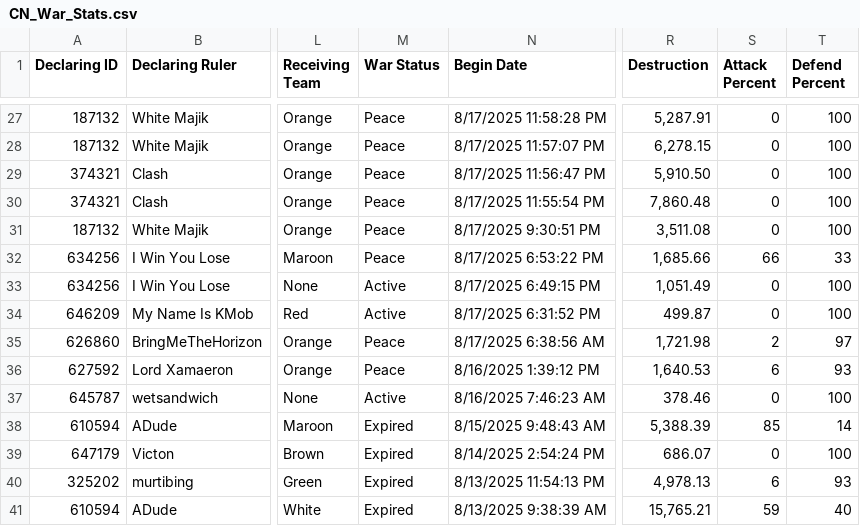
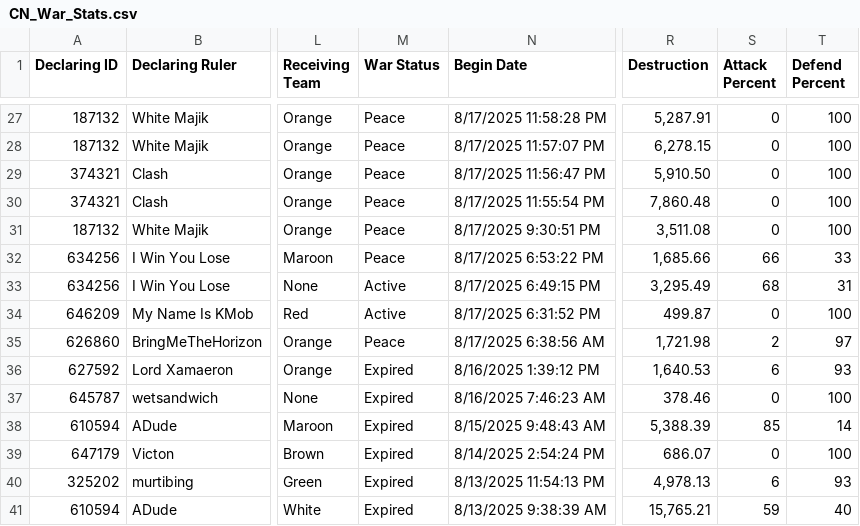
Before and after one commit to oh-ari/oh-ari.github.io, a CSV file: daily/CN_War_Stats.csv, drawn as a sheet; only a part is shown, gaps mark what is left out; the diff covers the shown part only; the diff names each change by its address in the sheet, - before the commit and + after, or states it on an @@ line.

```diff
--- a/daily/CN_War_Stats.csv
+++ b/daily/CN_War_Stats.csv
-R33 (Destruction): 1,051.49
+R33 (Destruction): 3,295.49
-S33 (Attack Percent): 0
+S33 (Attack Percent): 68
-T33 (Defend Percent): 100
+T33 (Defend Percent): 31
-M36 (War Status): Peace
+M36 (War Status): Expired
-M37 (War Status): Active
+M37 (War Status): Expired
```
Also changed, not shown: 5 removed rows and 14 edited cells elsewhere in this file, daily/CN_Alliance_Stats.csv, daily/CN_Foreign_Aid.csv, 3 other files.
